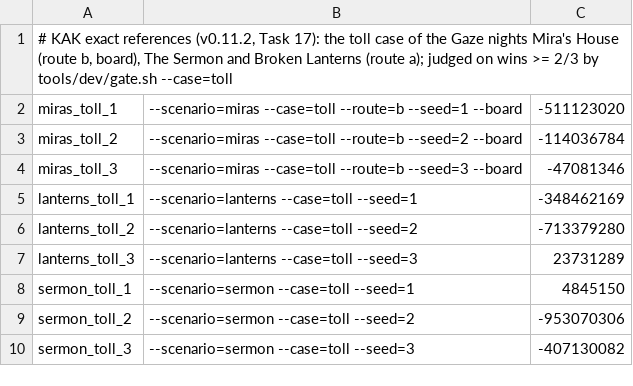
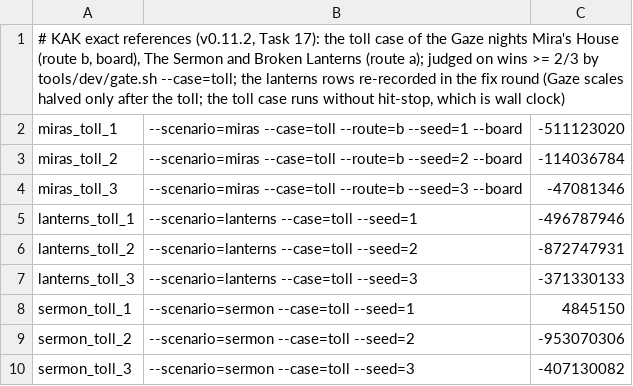
Before and after one commit to audoraemon/vfxProve, a TSV file: tools/dev/refs/lantern_night2.tsv, drawn as a sheet.

```diff
--- a/tools/dev/refs/lantern_night2.tsv
+++ b/tools/dev/refs/lantern_night2.tsv
@@ -1,2 +1,2 @@
-# KAK exact references (v0.11.2, Task 17): the toll case of the Gaze nights Mira's House (route b, board), The Sermon and Broken Lanterns (route a); judged on wins >= 2/3 by tools/dev/gate.sh --case=toll
+# KAK exact references (v0.11.2, Task 17): the toll case of the Gaze nights Mira's House (route b, board), The Sermon and Broken Lanterns (route a); judged on wins >= 2/3 by tools/dev/gate.sh --case=toll; the lanterns rows re-recorded in the fix round (Gaze scales halved only after the toll; the toll case runs without hit-stop, which is wall clock)
 miras_toll_1	--scenario=miras --case=toll --route=b --seed=1 --board	-511123020
@@ -4,5 +4,5 @@ miras_toll_2	--scenario=miras --case=toll --route=b --seed=2 --board	-114036784
 miras_toll_3	--scenario=miras --case=toll --route=b --seed=3 --board	-47081346
-lanterns_toll_1	--scenario=lanterns --case=toll --seed=1	-348462169
-lanterns_toll_2	--scenario=lanterns --case=toll --seed=2	-713379280
-lanterns_toll_3	--scenario=lanterns --case=toll --seed=3	23731289
+lanterns_toll_1	--scenario=lanterns --case=toll --seed=1	-496787946
+lanterns_toll_2	--scenario=lanterns --case=toll --seed=2	-872747931
+lanterns_toll_3	--scenario=lanterns --case=toll --seed=3	-371330133
 sermon_toll_1	--scenario=sermon --case=toll --seed=1	4845150
```
Also changed, not shown: 8 other files.
